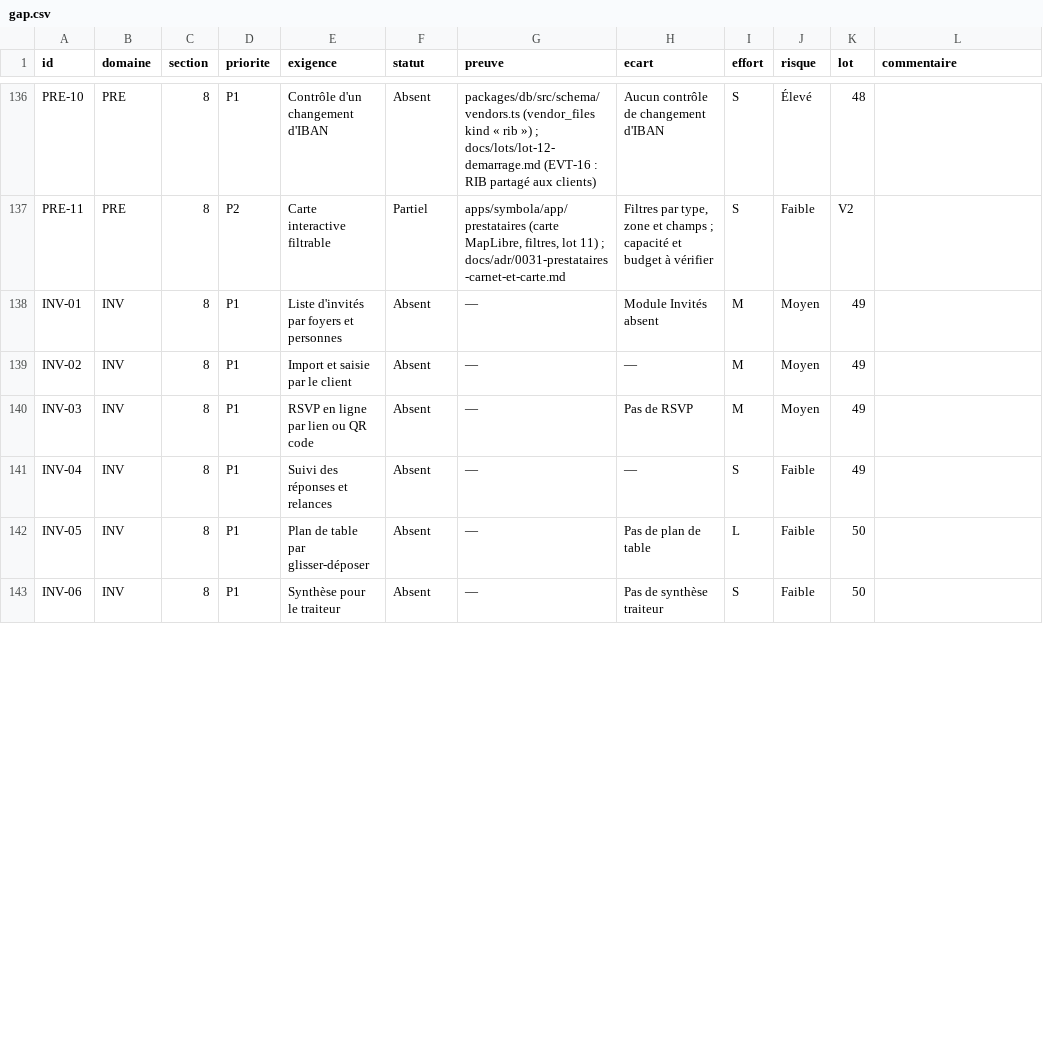
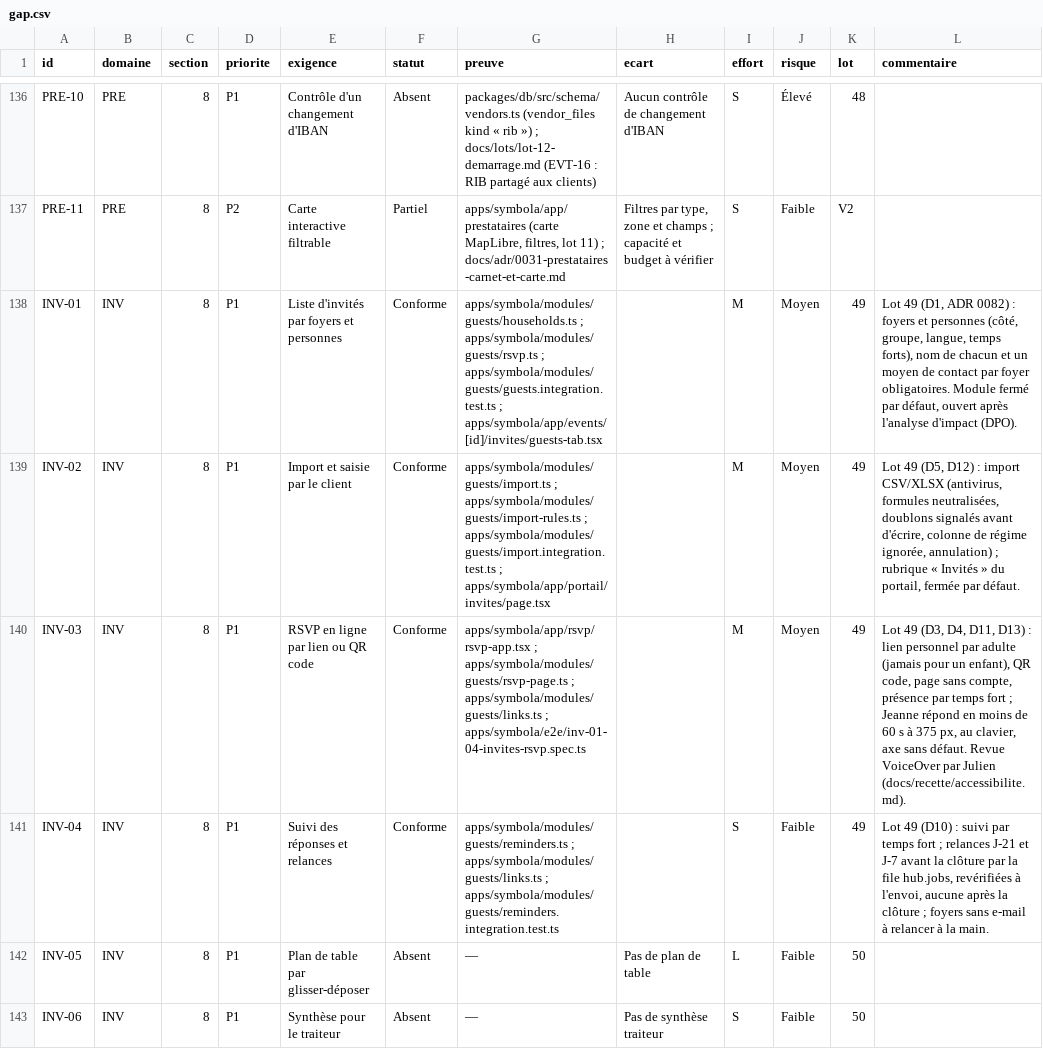
Before and after one commit to jdaiguemorte/symbola, a CSV file: docs/gap.csv, drawn as a sheet; only a part is shown, gaps mark what is left out; the diff covers the shown part only.

```diff
--- a/docs/gap.csv
+++ b/docs/gap.csv
@@ -137,6 +137,6 @@ PRE-10,PRE,8,P1,Contrôle d'un changement d'IBAN,Absent,packages/db/src/schema/v
 PRE-11,PRE,8,P2,Carte interactive filtrable,Partiel,"apps/symbola/app/prestataires (carte MapLibre, filtres, lot 11) ; docs/adr/0031-prestataires-carnet-et-carte.md","Filtres par type, zone et champs ; capacité et budget à vérifier",S,Faible,V2,
-INV-01,INV,8,P1,Liste d'invités par foyers et personnes,Absent,—,Module Invités absent,M,Moyen,49,
-INV-02,INV,8,P1,Import et saisie par le client,Absent,—,—,M,Moyen,49,
-INV-03,INV,8,P1,RSVP en ligne par lien ou QR code,Absent,—,Pas de RSVP,M,Moyen,49,
-INV-04,INV,8,P1,Suivi des réponses et relances,Absent,—,—,S,Faible,49,
+INV-01,INV,8,P1,Liste d'invités par foyers et personnes,Conforme,apps/symbola/modules/guests/households.ts ; apps/symbola/modules/guests/rsvp.ts ; apps/symbola/modules/guests/guests.integration.test.ts ; apps/symbola/app/events/[id]/invites/guests-tab.tsx,,M,Moyen,49,"Lot 49 (D1, ADR 0082) : foyers et personnes (côté, groupe, langue, temps forts), nom de chacun et un moyen de contact par foyer obligatoires. Module fermé par défaut, ouvert après l'analyse d'impact (DPO)."
+INV-02,INV,8,P1,Import et saisie par le client,Conforme,apps/symbola/modules/guests/import.ts ; apps/symbola/modules/guests/import-rules.ts ; apps/symbola/modules/guests/import.integration.test.ts ; apps/symbola/app/portail/invites/page.tsx,,M,Moyen,49,"Lot 49 (D5, D12) : import CSV/XLSX (antivirus, formules neutralisées, doublons signalés avant d'écrire, colonne de régime ignorée, annulation) ; rubrique « Invités » du portail, fermée par défaut."
+INV-03,INV,8,P1,RSVP en ligne par lien ou QR code,Conforme,apps/symbola/app/rsvp/rsvp-app.tsx ; apps/symbola/modules/guests/rsvp-page.ts ; apps/symbola/modules/guests/links.ts ; apps/symbola/e2e/inv-01-04-invites-rsvp.spec.ts,,M,Moyen,49,"Lot 49 (D3, D4, D11, D13) : lien personnel par adulte (jamais pour un enfant), QR code, page sans compte, présence par temps fort ; Jeanne répond en moins de 60 s à 375 px, au clavier, axe sans défaut. Revue VoiceOver par Julien (docs/recette/accessibilite.md)."
+INV-04,INV,8,P1,Suivi des réponses et relances,Conforme,apps/symbola/modules/guests/reminders.ts ; apps/symbola/modules/guests/links.ts ; apps/symbola/modules/guests/reminders.integration.test.ts,,S,Faible,49,"Lot 49 (D10) : suivi par temps fort ; relances J-21 et J-7 avant la clôture par la file hub.jobs, revérifiées à l'envoi, aucune après la clôture ; foyers sans e-mail à relancer à la main."
 INV-05,INV,8,P1,Plan de table par glisser-déposer,Absent,—,Pas de plan de table,L,Faible,50,
```
Also changed, not shown: 24 edited cells elsewhere in this file, 21 other files.
